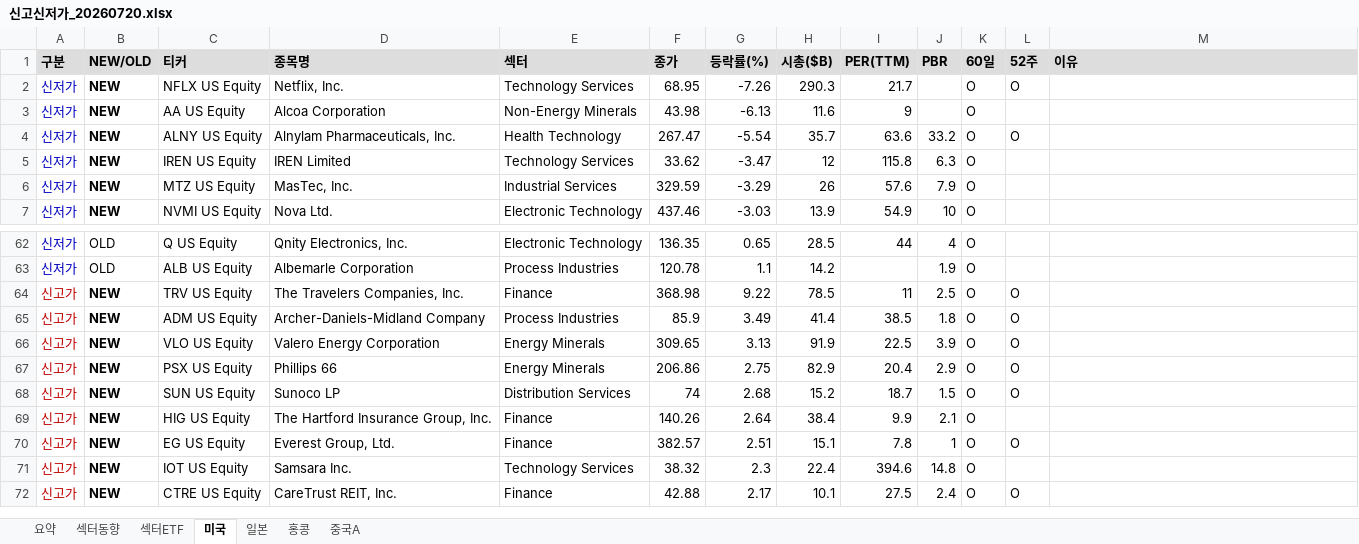
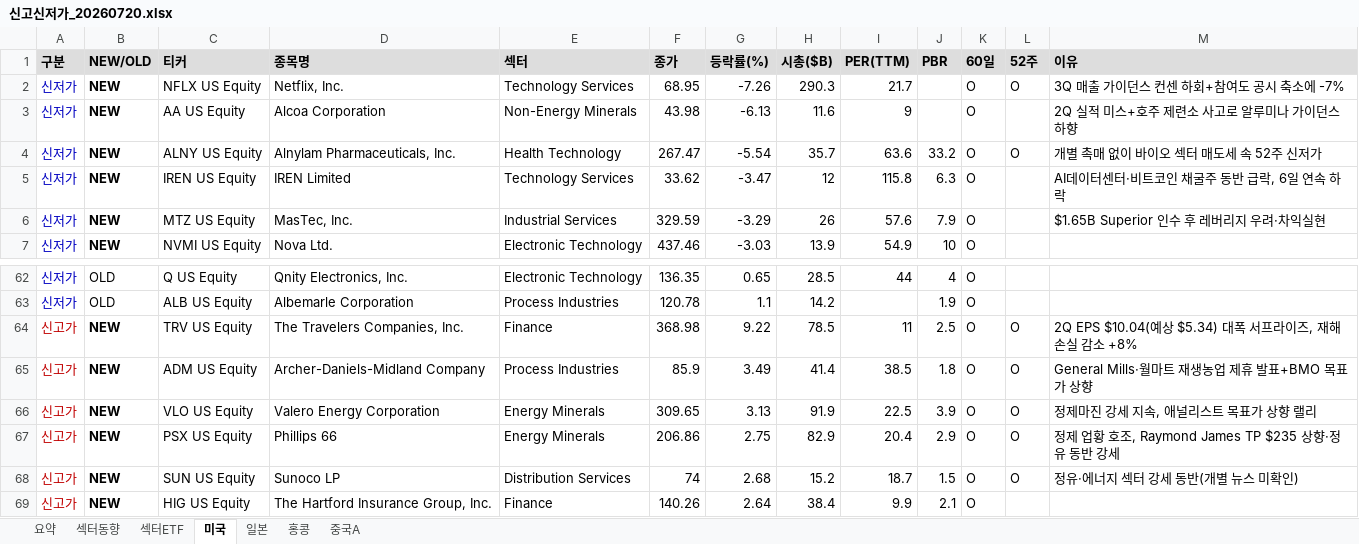
Before and after one commit to cm1n/highlowscreen, an Excel workbook: 신고신저가_20260720.xlsx, sheet 미국, drawn as a sheet; only a part is shown, gaps mark what is left out; the shorter side is filled out with more unchanged rows; values as stored, in another font and other column widths than the file's, no borders; the diff names each change by its address in the sheet, - before the commit and + after, or states it on an @@ line.

```diff
--- a/신고신저가_20260720.xlsx (sheet 미국)
+++ b/신고신저가_20260720.xlsx (sheet 미국)
-M2 (이유): (empty)
+M2 (이유): 3Q 매출 가이던스 컨센 하회+참여도 공시 축소에 -7%
-M3 (이유): (empty)
+M3 (이유): 2Q 실적 미스+호주 제련소 사고로 알루미나 가이던스 하향
-M4 (이유): (empty)
+M4 (이유): 개별 촉매 없이 바이오 섹터 매도세 속 52주 신저가
-M5 (이유): (empty)
+M5 (이유): AI데이터센터·비트코인 채굴주 동반 급락, 6일 연속 하락
-M6 (이유): (empty)
+M6 (이유): $1.65B Superior 인수 후 레버리지 우려·차익실현
-M64 (이유): (empty)
+M64 (이유): 2Q EPS $10.04(예상 $5.34) 대폭 서프라이즈, 재해손실 감소 +8%
-M65 (이유): (empty)
+M65 (이유): General Mills·월마트 재생농업 제휴 발표+BMO 목표가 상향
-M66 (이유): (empty)
+M66 (이유): 정제마진 강세 지속, 애널리스트 목표가 상향 랠리
-M67 (이유): (empty)
+M67 (이유): 정제 업황 호조, Raymond James TP $235 상향·정유 동반 강세
-M68 (이유): (empty)
+M68 (이유): 정유·에너지 섹터 강세 동반(개별 뉴스 미확인)
```
Also changed, not shown: sheet 일본, sheet 중국A, sheet 홍콩, sheet 요약, 1 other file.
